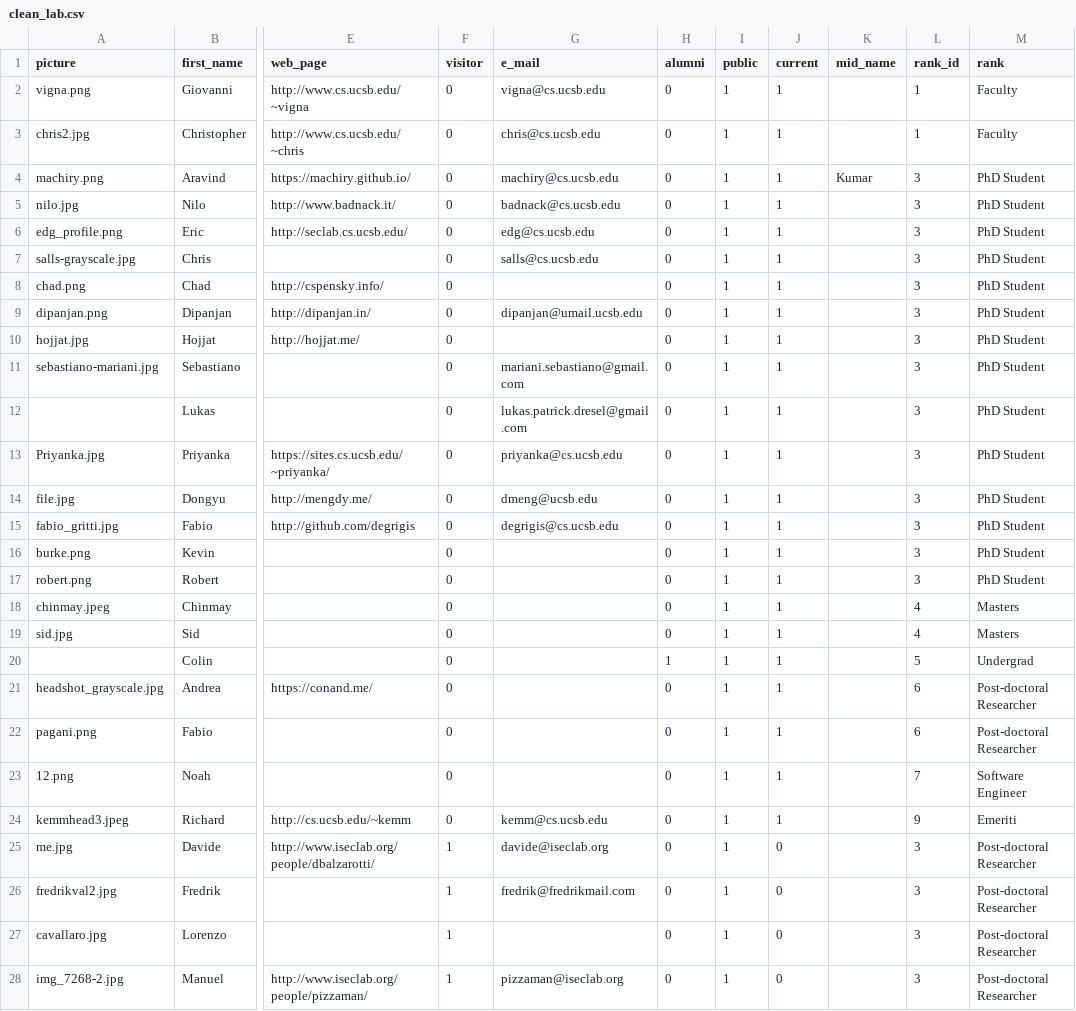
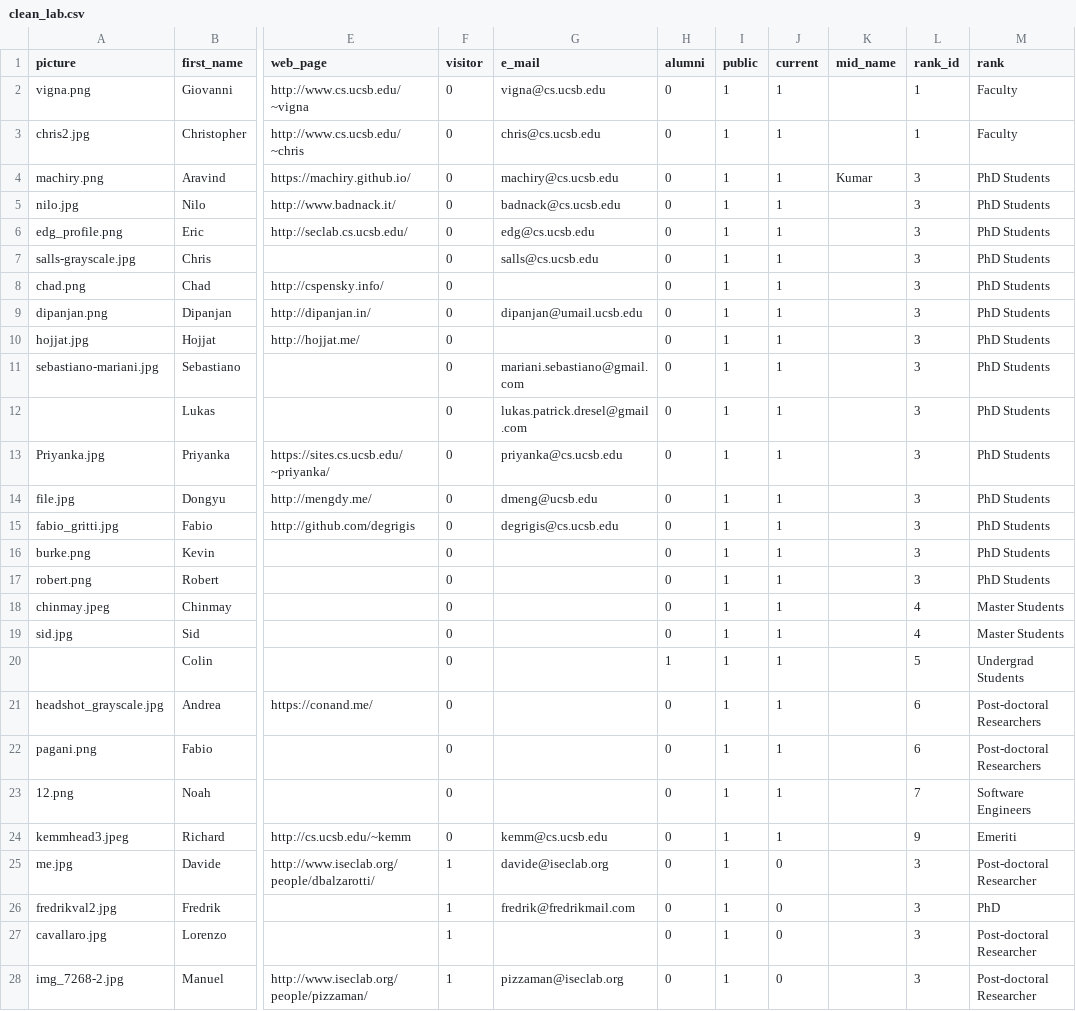
Before and after one commit to Dist-Systems/hugo-test, a CSV file: tools/clean_lab.csv, drawn as a sheet; only a part is shown, gaps mark what is left out; the diff covers the shown part only; the diff names each change by its address in the sheet, - before the commit and + after, or states it on an @@ line.

Commit message:
Title changes According to Giovanni's email to me yesterday

```diff
--- a/tools/clean_lab.csv
+++ b/tools/clean_lab.csv
-M4:M17 (rank): PhD Student
+M4:M17 (rank): PhD Students
-M18:M19 (rank): Masters
+M18:M19 (rank): Master Students
-M20 (rank): Undergrad
+M20 (rank): Undergrad Students
-M21:M22 (rank): Post-doctoral Researcher
+M21:M22 (rank): Post-doctoral Researchers
-M23 (rank): Software Engineer
+M23 (rank): Software Engineers
-M26 (rank): Post-doctoral Researcher
+M26 (rank): PhD
```
Also changed, not shown: 4 edited cells elsewhere in this file.
